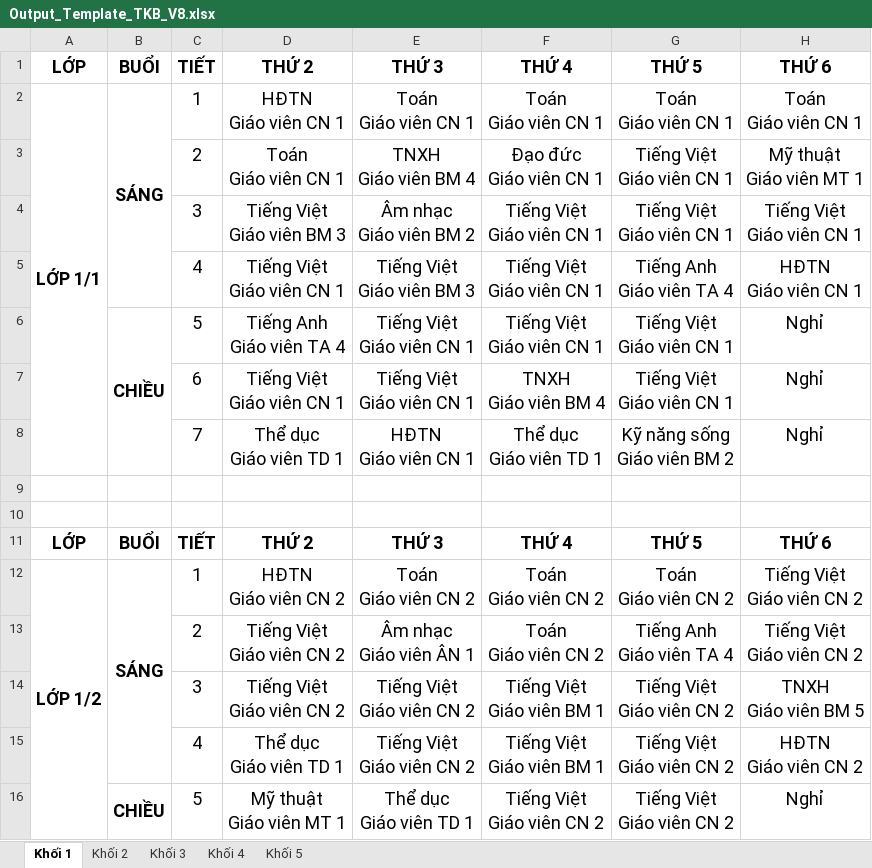
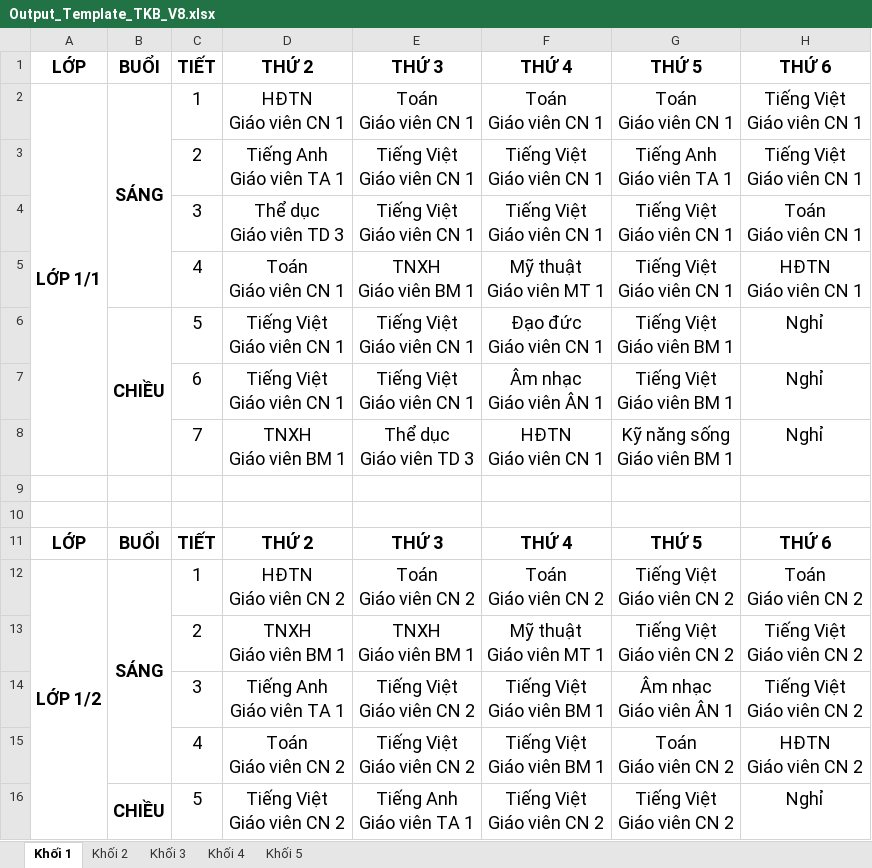
Before and after one commit to Maingochoanglong/TKB, an Excel workbook: data/Output_Template_TKB_V8.xlsx, sheet Khối 1, drawn as a sheet; only a part is shown; values as stored, in another font and other column widths than the file's, no borders; removed rows and columns are numbered as before the commit, all else as after; ↵ is a line break in a cell; the diff covers the shown part only; the diff names each change by its address in the sheet, - before the commit and + after, or states it on an @@ line.

```diff
--- a/data/Output_Template_TKB_V8.xlsx (sheet Khối 1)
+++ b/data/Output_Template_TKB_V8.xlsx (sheet Khối 1)
-H2: Toán ↵ Giáo viên CN 1
+H2: Tiếng Việt ↵ Giáo viên CN 1
-row 3:  |  | 2 | Toán ↵ Giáo viên CN 1 | TNXH ↵ Giáo viên BM 4 | Đạo đức ↵ Giáo viên CN 1 | Tiếng Việt ↵ Giáo viên CN 1 | Mỹ thuật ↵ Giáo viên MT 1
+row 3:  |  | 2 | Tiếng Anh ↵ Giáo viên TA 1 | Tiếng Việt ↵ Giáo viên CN 1 | Tiếng Việt ↵ Giáo viên CN 1 | Tiếng Anh ↵ Giáo viên TA 1 | Tiếng Việt ↵ Giáo viên CN 1
-D4: Tiếng Việt ↵ Giáo viên BM 3
+D4: Thể dục ↵ Giáo viên TD 3
-E4: Âm nhạc ↵ Giáo viên BM 2
+E4: Tiếng Việt ↵ Giáo viên CN 1
-H4: Tiếng Việt ↵ Giáo viên CN 1
+H4: Toán ↵ Giáo viên CN 1
-D5: Tiếng Việt ↵ Giáo viên CN 1
+D5: Toán ↵ Giáo viên CN 1
-E5: Tiếng Việt ↵ Giáo viên BM 3
+E5: TNXH ↵ Giáo viên BM 1
-F5: Tiếng Việt ↵ Giáo viên CN 1
+F5: Mỹ thuật ↵ Giáo viên MT 1
-G5: Tiếng Anh ↵ Giáo viên TA 4
+G5: Tiếng Việt ↵ Giáo viên CN 1
-D6: Tiếng Anh ↵ Giáo viên TA 4
+D6: Tiếng Việt ↵ Giáo viên CN 1
-F6: Tiếng Việt ↵ Giáo viên CN 1
+F6: Đạo đức ↵ Giáo viên CN 1
-G6:G7: Tiếng Việt ↵ Giáo viên CN 1
+G6:G7: Tiếng Việt ↵ Giáo viên BM 1
-F7: TNXH ↵ Giáo viên BM 4
+F7: Âm nhạc ↵ Giáo viên ÂN 1
-D8: Thể dục ↵ Giáo viên TD 1
+D8: TNXH ↵ Giáo viên BM 1
-E8: HĐTN ↵ Giáo viên CN 1
+E8: Thể dục ↵ Giáo viên TD 3
-F8: Thể dục ↵ Giáo viên TD 1
+F8: HĐTN ↵ Giáo viên CN 1
-G8: Kỹ năng sống ↵ Giáo viên BM 2
+G8: Kỹ năng sống ↵ Giáo viên BM 1
-G12: Toán ↵ Giáo viên CN 2
+G12: Tiếng Việt ↵ Giáo viên CN 2
-H12: Tiếng Việt ↵ Giáo viên CN 2
+H12: Toán ↵ Giáo viên CN 2
-D13: Tiếng Việt ↵ Giáo viên CN 2
+D13: TNXH ↵ Giáo viên BM 1
-E13: Âm nhạc ↵ Giáo viên ÂN 1
+E13: TNXH ↵ Giáo viên BM 1
-F13: Toán ↵ Giáo viên CN 2
+F13: Mỹ thuật ↵ Giáo viên MT 1
-G13: Tiếng Anh ↵ Giáo viên TA 4
+G13: Tiếng Việt ↵ Giáo viên CN 2
-D14: Tiếng Việt ↵ Giáo viên CN 2
+D14: Tiếng Anh ↵ Giáo viên TA 1
-G14: Tiếng Việt ↵ Giáo viên CN 2
+G14: Âm nhạc ↵ Giáo viên ÂN 1
-H14: TNXH ↵ Giáo viên BM 5
+H14: Tiếng Việt ↵ Giáo viên CN 2
-D15: Thể dục ↵ Giáo viên TD 1
+D15: Toán ↵ Giáo viên CN 2
-G15: Tiếng Việt ↵ Giáo viên CN 2
+G15: Toán ↵ Giáo viên CN 2
-D16: Mỹ thuật ↵ Giáo viên MT 1
+D16: Tiếng Việt ↵ Giáo viên CN 2
-E16: Thể dục ↵ Giáo viên TD 1
+E16: Tiếng Anh ↵ Giáo viên TA 1
```
Also changed, not shown: 1 added row, 1 removed row and 89 edited cells elsewhere in this sheet, sheet Khối 3, sheet Khối 4, sheet Khối 2, sheet Khối 5, data/Output_Template_Thong_Ke_V8.xlsx, 2 other files.
